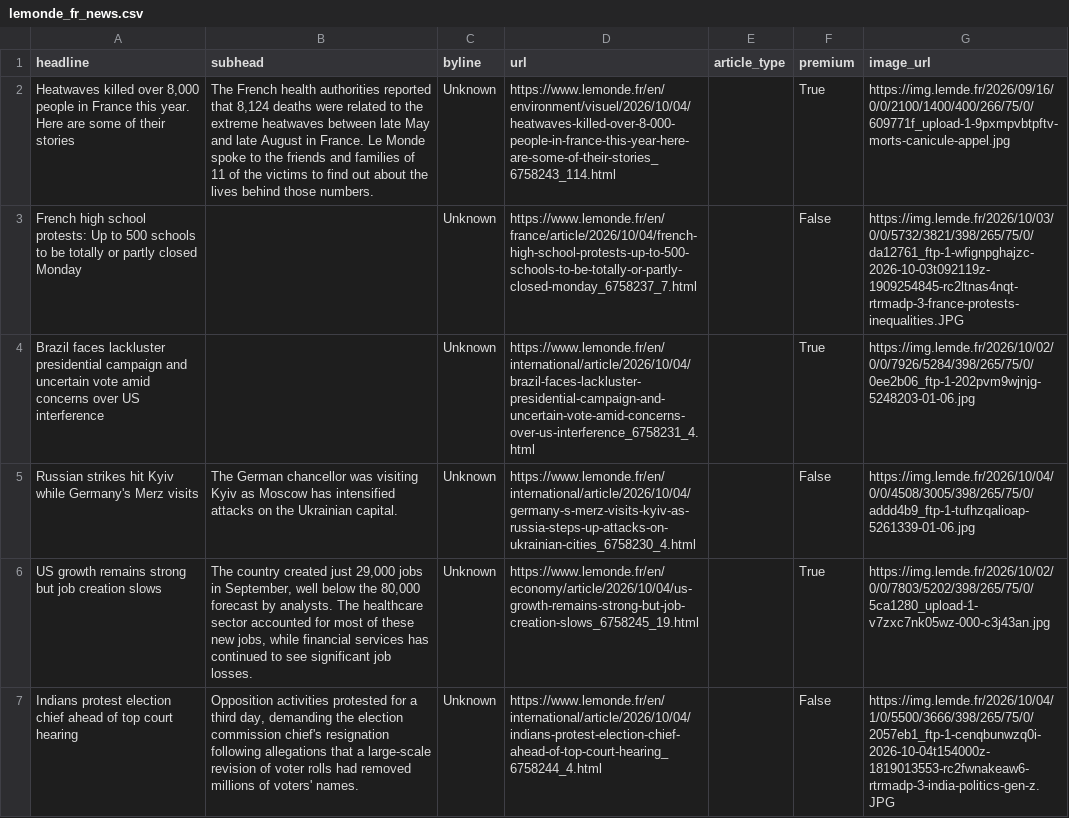
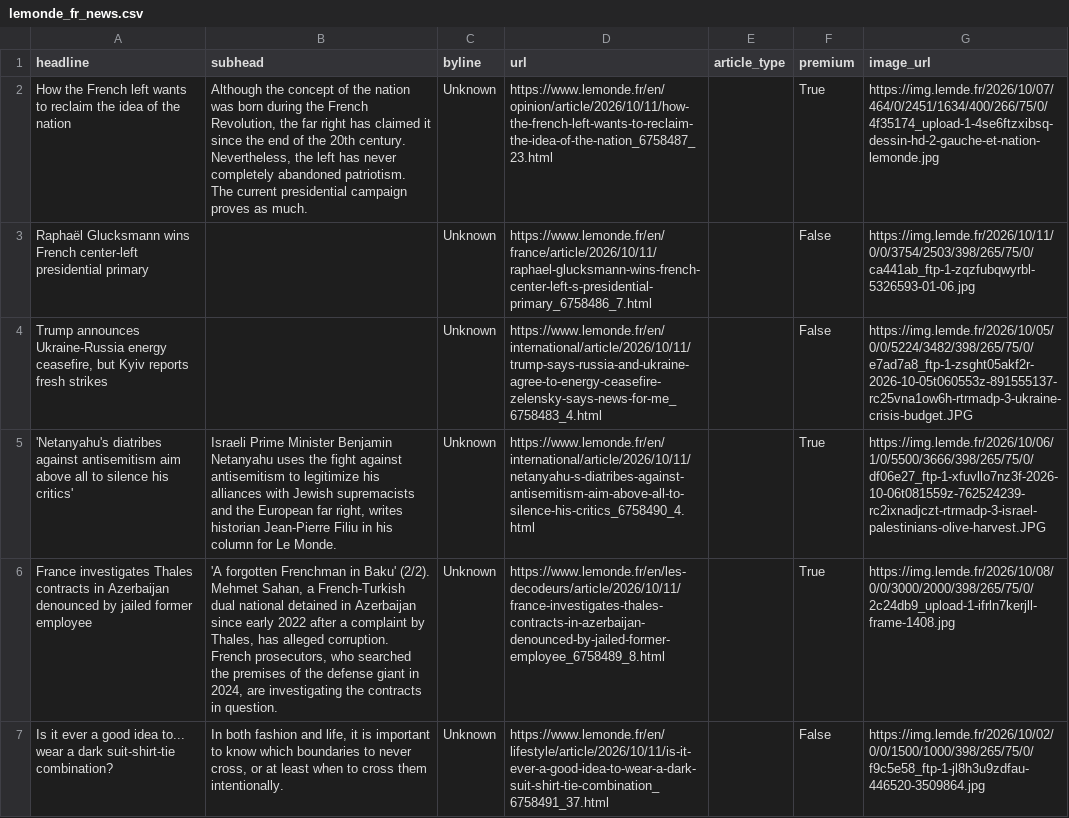
Before and after one commit to rachelavice/lede, a CSV file: hw-07/lemonde_fr_news.csv, drawn as a sheet; only a part is shown; removed rows and columns are numbered as before the commit, all else as after; the diff covers the shown part only; the diff names each change by its address in the sheet, - before the commit and + after, or states it on an @@ line.

```diff
--- a/hw-07/lemonde_fr_news.csv
+++ b/hw-07/lemonde_fr_news.csv
-A2 (headline): Heatwaves killed over 8,000 people in France this year. Here are some of their stories
+A2 (headline): How the French left wants to reclaim the idea of the nation
-B2 (subhead): The French health authorities reported that 8,124 deaths were related to the extreme heatwaves between late May and late August in France. Le Monde spoke to the friends and families of 11 of the victims to find out about the lives behind those numbers.
+B2 (subhead): Although the concept of the nation was born during the French Revolution, the far right has claimed it since the end of the 20th century. Nevertheless, the left has never completely abandoned patriotism. The current presidential campaign proves as much.
-D2 (url): https://www.lemonde.fr/en/environment/visuel/2026/10/04/heatwaves-killed-over-8-000-people-in-france-this-year-here-are-some-of-their-stories_6758243_114.html
+D2 (url): https://www.lemonde.fr/en/opinion/article/2026/10/11/how-the-french-left-wants-to-reclaim-the-idea-of-the-nation_6758487_23.html
-G2 (image_url): https://img.lemde.fr/2026/09/16/0/0/2100/1400/400/266/75/0/609771f_upload-1-9pxmpvbtpftv-morts-canicule-appel.jpg
+G2 (image_url): https://img.lemde.fr/2026/10/07/464/0/2451/1634/400/266/75/0/4f35174_upload-1-4se6ftzxibsq-dessin-hd-2-gauche-et-nation-lemonde.jpg
-A3 (headline): French high school protests: Up to 500 schools to be totally or partly closed Monday
+A3 (headline): Raphaël Glucksmann wins French center-left presidential primary
-D3 (url): https://www.lemonde.fr/en/france/article/2026/10/04/french-high-school-protests-up-to-500-schools-to-be-totally-or-partly-closed-monday_6758237_7.html
+D3 (url): https://www.lemonde.fr/en/france/article/2026/10/11/raphael-glucksmann-wins-french-center-left-s-presidential-primary_6758486_7.html
-G3 (image_url): https://img.lemde.fr/2026/10/03/0/0/5732/3821/398/265/75/0/da12761_ftp-1-wfignpghajzc-2026-10-03t092119z-1909254845-rc2ltnas4nqt-rtrmadp-3-france-protests-inequalities.JPG
+G3 (image_url): https://img.lemde.fr/2026/10/11/0/0/3754/2503/398/265/75/0/ca441ab_ftp-1-zqzfubqwyrbl-5326593-01-06.jpg
+row 4: Trump announces Ukraine-Russia energy ceasefire, but Kyiv reports fresh strikes |  | Unknown | https://www.lemonde.fr/en/international/article/2026/10/11/trump-says-russia-and-ukraine-agree-to-energy-ceasefire-zelensky-says-news-for-me_6758483_4.html |  | False | https://img.lemde.fr/2026/10/05/0/0/5224/3482/398/265/75/0/e7ad7a8_ftp-1-zsght05akf2r-2026-10-05t060553z-891555137-rc25vna1ow6h-rtrmadp-3-ukraine-crisis-budget.JPG
-A5 (headline): Brazil faces lackluster presidential campaign and uncertain vote amid concerns over US interference
+A5 (headline): 'Netanyahu's diatribes against antisemitism aim above all to silence his critics'
-B5 (subhead): (empty)
+B5 (subhead): Israeli Prime Minister Benjamin Netanyahu uses the fight against antisemitism to legitimize his alliances with Jewish supremacists and the European far right, writes historian Jean-Pierre Filiu in his column for Le Monde.
-D5 (url): https://www.lemonde.fr/en/international/article/2026/10/04/brazil-faces-lackluster-presidential-campaign-and-uncertain-vote-amid-concerns-over-us-interference_6758231_4.html
+D5 (url): https://www.lemonde.fr/en/international/article/2026/10/11/netanyahu-s-diatribes-against-antisemitism-aim-above-all-to-silence-his-critics_6758490_4.html
-G5 (image_url): https://img.lemde.fr/2026/10/02/0/0/7926/5284/398/265/75/0/0ee2b06_ftp-1-202pvm9wjnjg-5248203-01-06.jpg
+G5 (image_url): https://img.lemde.fr/2026/10/06/1/0/5500/3666/398/265/75/0/df06e27_ftp-1-xfuvllo7nz3f-2026-10-06t081559z-762524239-rc2ixnadjczt-rtrmadp-3-israel-palestinians-olive-harvest.JPG
-row 5: Russian strikes hit Kyiv while Germany's Merz visits | The German chancellor was visiting Kyiv as Moscow has intensified attacks on the Ukrainian capital. | Unknown | https://www.lemonde.fr/en/international/article/2026/10/04/germany-s-merz-visits-kyiv-as-russia-steps-up-attacks-on-ukrainian-cities_6758230_4.html |  | False | https://img.lemde.fr/2026/10/04/0/0/4508/3005/398/265/75/0/addd4b9_ftp-1-tufhzqalioap-5261339-01-06.jpg
-A6 (headline): US growth remains strong but job creation slows
+A6 (headline): France investigates Thales contracts in Azerbaijan denounced by jailed former employee
-B6 (subhead): The country created just 29,000 jobs in September, well below the 80,000 forecast by analysts. The healthcare sector accounted for most of these new jobs, while financial services has continued to see significant job losses.
+B6 (subhead): 'A forgotten Frenchman in Baku' (2/2). Mehmet Sahan, a French-Turkish dual national detained in Azerbaijan since early 2022 after a complaint by Thales, has alleged corruption. French prosecutors, who searched the premises of the defense giant in 2024, are investigating the contracts in question.
-D6 (url): https://www.lemonde.fr/en/economy/article/2026/10/04/us-growth-remains-strong-but-job-creation-slows_6758245_19.html
+D6 (url): https://www.lemonde.fr/en/les-decodeurs/article/2026/10/11/france-investigates-thales-contracts-in-azerbaijan-denounced-by-jailed-former-employee_6758489_8.html
-G6 (image_url): https://img.lemde.fr/2026/10/02/0/0/7803/5202/398/265/75/0/5ca1280_upload-1-v7zxc7nk05wz-000-c3j43an.jpg
+G6 (image_url): https://img.lemde.fr/2026/10/08/0/0/3000/2000/398/265/75/0/2c24db9_upload-1-ifrln7kerjll-frame-1408.jpg
-A7 (headline): Indians protest election chief ahead of top court hearing
+A7 (headline): Is it ever a good idea to... wear a dark suit-shirt-tie combination?
-B7 (subhead): Opposition activities protested for a third day, demanding the election commission chief's resignation following allegations that a large-scale revision of voter rolls had removed millions of voters' names.
+B7 (subhead): In both fashion and life, it is important to know which boundaries to never cross, or at least when to cross them intentionally.
-D7 (url): https://www.lemonde.fr/en/international/article/2026/10/04/indians-protest-election-chief-ahead-of-top-court-hearing_6758244_4.html
+D7 (url): https://www.lemonde.fr/en/lifestyle/article/2026/10/11/is-it-ever-a-good-idea-to-wear-a-dark-suit-shirt-tie-combination_6758491_37.html
-G7 (image_url): https://img.lemde.fr/2026/10/04/1/0/5500/3666/398/265/75/0/2057eb1_ftp-1-cenqbunwzq0i-2026-10-04t154000z-1819013553-rc2fwnakeaw6-rtrmadp-3-india-politics-gen-z.JPG
+G7 (image_url): https://img.lemde.fr/2026/10/02/0/0/1500/1000/398/265/75/0/f9c5e58_ftp-1-jl8h3u9zdfau-446520-3509864.jpg
```
Also changed, not shown: 7 added rows, 7 removed rows and 30 edited cells elsewhere in this file, 1 other file.
